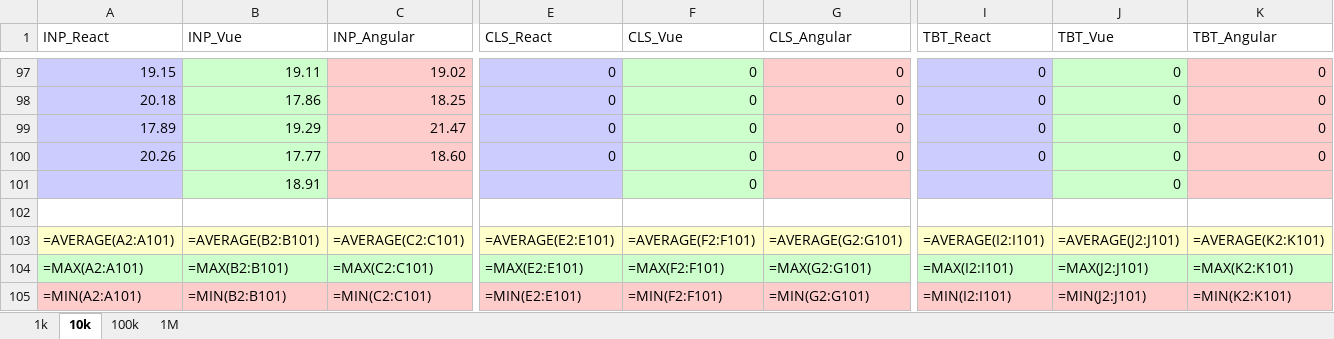
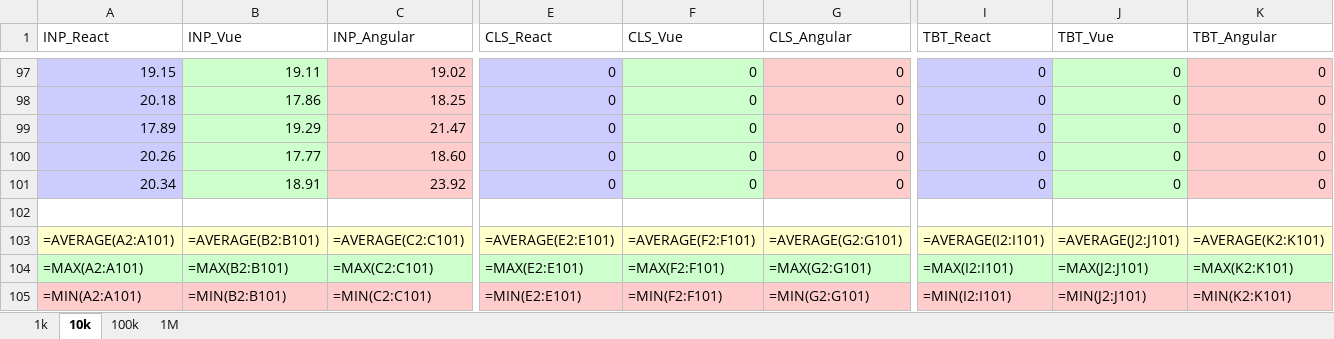
Before and after one commit to Weofi/masterarbeit-dashboard, an Excel workbook: measurement_data/Excel_Auswertung.xlsx, sheet 10k, drawn as a sheet; only a part is shown, gaps mark what is left out; values as stored, in another font and other column widths than the file's, no borders; formulas without a stored value are shown as written; removed rows and columns are numbered as before the commit, all else as after; rows hold the shown columns only; the diff names each change by its address in the sheet, - before the commit and + after, or states it on an @@ line.

```diff
--- a/measurement_data/Excel_Auswertung.xlsx (sheet 10k)
+++ b/measurement_data/Excel_Auswertung.xlsx (sheet 10k)
-row 101:  | 18.91 |  |  | 0 |  |  | 0
+row 101: 20.34 | 18.91 | 23.92 | 0 | 0 | 0 | 0 | 0 | 0
```
Also changed, not shown: sheet 1k, sheet 100k, sheet 1M, 10 other files.
